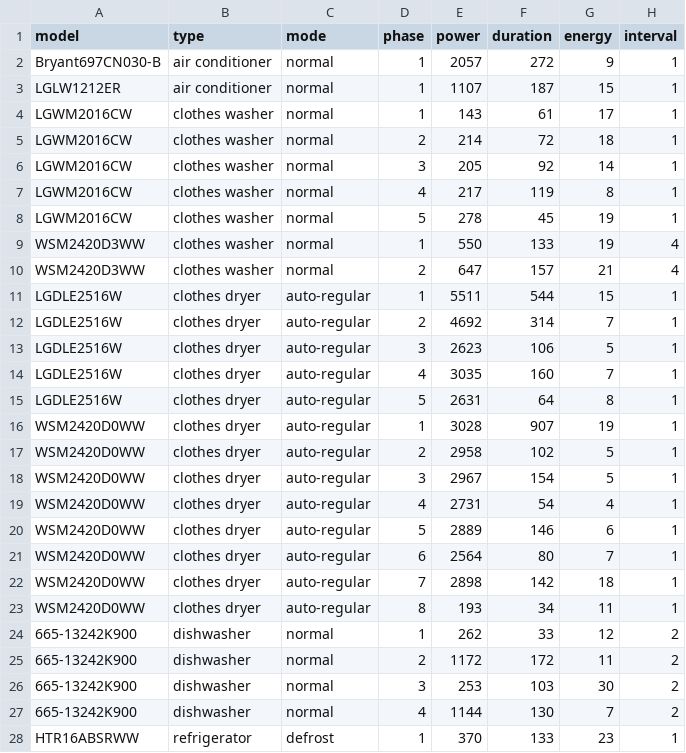
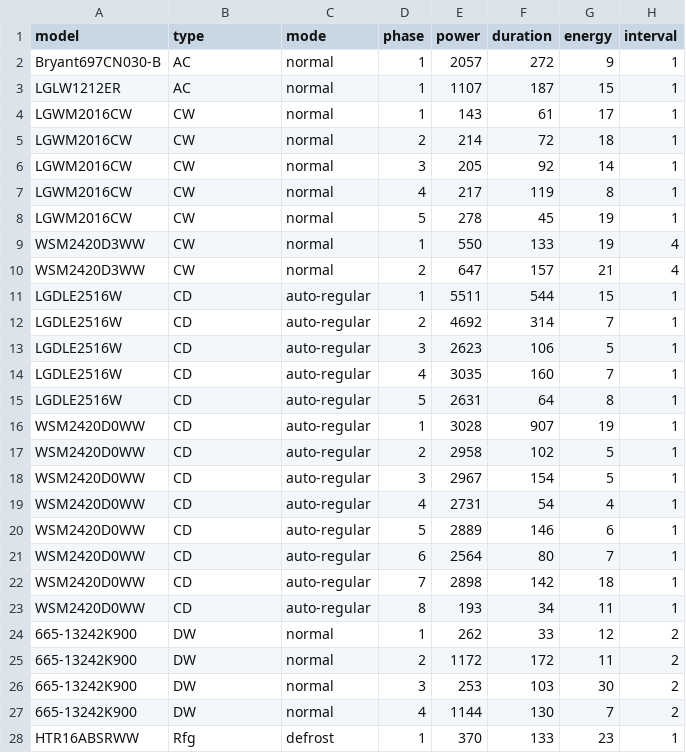
Before and after one commit to Tylores/der_anon, a CSV file: data/frr_split.csv, drawn as a sheet; only a part is shown; the diff covers the shown part only.

```diff
--- a/data/frr_split.csv
+++ b/data/frr_split.csv
@@ -1,28 +1,28 @@
 model,type,mode,phase,power,duration,energy,interval
-Bryant697CN030-B,air conditioner,normal,1,2057,272,9,1
-LGLW1212ER,air conditioner,normal,1,1107,187,15,1
-LGWM2016CW,clothes washer,normal,1,143,61,17,1
-LGWM2016CW,clothes washer,normal,2,214,72,18,1
-LGWM2016CW,clothes washer,normal,3,205,92,14,1
-LGWM2016CW,clothes washer,normal,4,217,119,8,1
-LGWM2016CW,clothes washer,normal,5,278,45,19,1
-WSM2420D3WW,clothes washer,normal,1,550,133,19,4
-WSM2420D3WW,clothes washer,normal,2,647,157,21,4
-LGDLE2516W,clothes dryer,auto-regular,1,5511,544,15,1
-LGDLE2516W,clothes dryer,auto-regular,2,4692,314,7,1
-LGDLE2516W,clothes dryer,auto-regular,3,2623,106,5,1
-LGDLE2516W,clothes dryer,auto-regular,4,3035,160,7,1
-LGDLE2516W,clothes dryer,auto-regular,5,2631,64,8,1
-WSM2420D0WW,clothes dryer,auto-regular,1,3028,907,19,1
-WSM2420D0WW,clothes dryer,auto-regular,2,2958,102,5,1
-WSM2420D0WW,clothes dryer,auto-regular,3,2967,154,5,1
-WSM2420D0WW,clothes dryer,auto-regular,4,2731,54,4,1
-WSM2420D0WW,clothes dryer,auto-regular,5,2889,146,6,1
-WSM2420D0WW,clothes dryer,auto-regular,6,2564,80,7,1
-WSM2420D0WW,clothes dryer,auto-regular,7,2898,142,18,1
-WSM2420D0WW,clothes dryer,auto-regular,8,193,34,11,1
-665-13242K900,dishwasher,normal,1,262,33,12,2
-665-13242K900,dishwasher,normal,2,1172,172,11,2
-665-13242K900,dishwasher,normal,3,253,103,30,2
-665-13242K900,dishwasher,normal,4,1144,130,7,2
-HTR16ABSRWW,refrigerator,defrost,1,370,133,23,1
+Bryant697CN030-B,AC,normal,1,2057,272,9,1
+LGLW1212ER,AC,normal,1,1107,187,15,1
+LGWM2016CW,CW,normal,1,143,61,17,1
+LGWM2016CW,CW,normal,2,214,72,18,1
+LGWM2016CW,CW,normal,3,205,92,14,1
+LGWM2016CW,CW,normal,4,217,119,8,1
+LGWM2016CW,CW,normal,5,278,45,19,1
+WSM2420D3WW,CW,normal,1,550,133,19,4
+WSM2420D3WW,CW,normal,2,647,157,21,4
+LGDLE2516W,CD,auto-regular,1,5511,544,15,1
+LGDLE2516W,CD,auto-regular,2,4692,314,7,1
+LGDLE2516W,CD,auto-regular,3,2623,106,5,1
+LGDLE2516W,CD,auto-regular,4,3035,160,7,1
+LGDLE2516W,CD,auto-regular,5,2631,64,8,1
+WSM2420D0WW,CD,auto-regular,1,3028,907,19,1
+WSM2420D0WW,CD,auto-regular,2,2958,102,5,1
+WSM2420D0WW,CD,auto-regular,3,2967,154,5,1
+WSM2420D0WW,CD,auto-regular,4,2731,54,4,1
+WSM2420D0WW,CD,auto-regular,5,2889,146,6,1
+WSM2420D0WW,CD,auto-regular,6,2564,80,7,1
+WSM2420D0WW,CD,auto-regular,7,2898,142,18,1
+WSM2420D0WW,CD,auto-regular,8,193,34,11,1
+665-13242K900,DW,normal,1,262,33,12,2
+665-13242K900,DW,normal,2,1172,172,11,2
+665-13242K900,DW,normal,3,253,103,30,2
+665-13242K900,DW,normal,4,1144,130,7,2
+HTR16ABSRWW,Rfg,defrost,1,370,133,23,1
```
Also changed, not shown: 14 edited cells elsewhere in this file, data/frr.csv, 14 other files.
